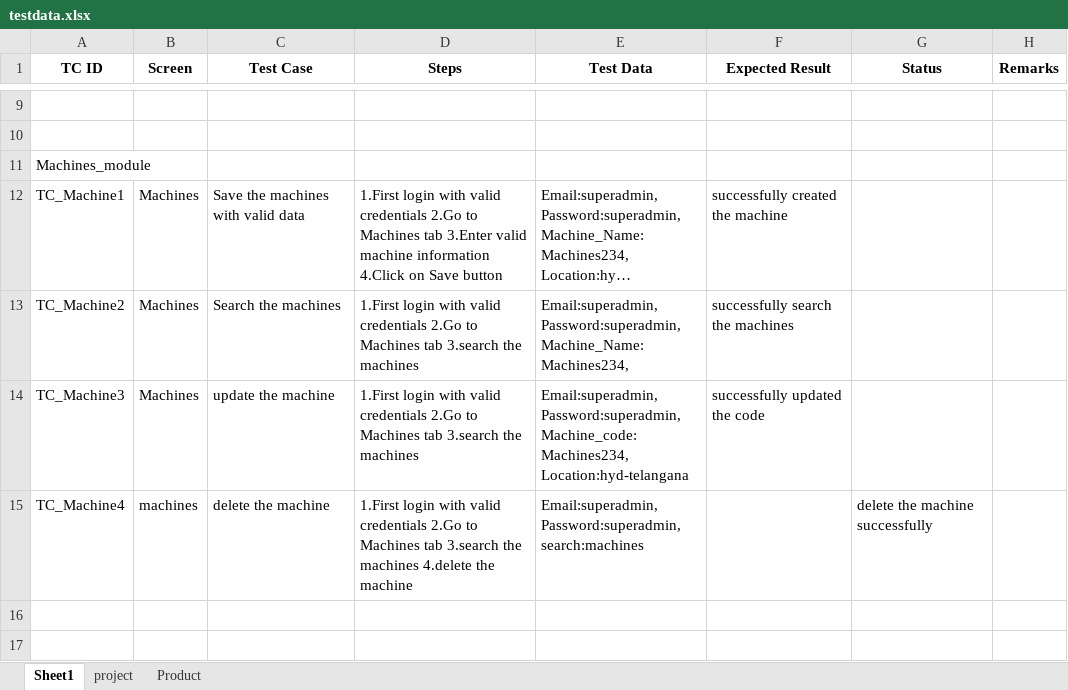
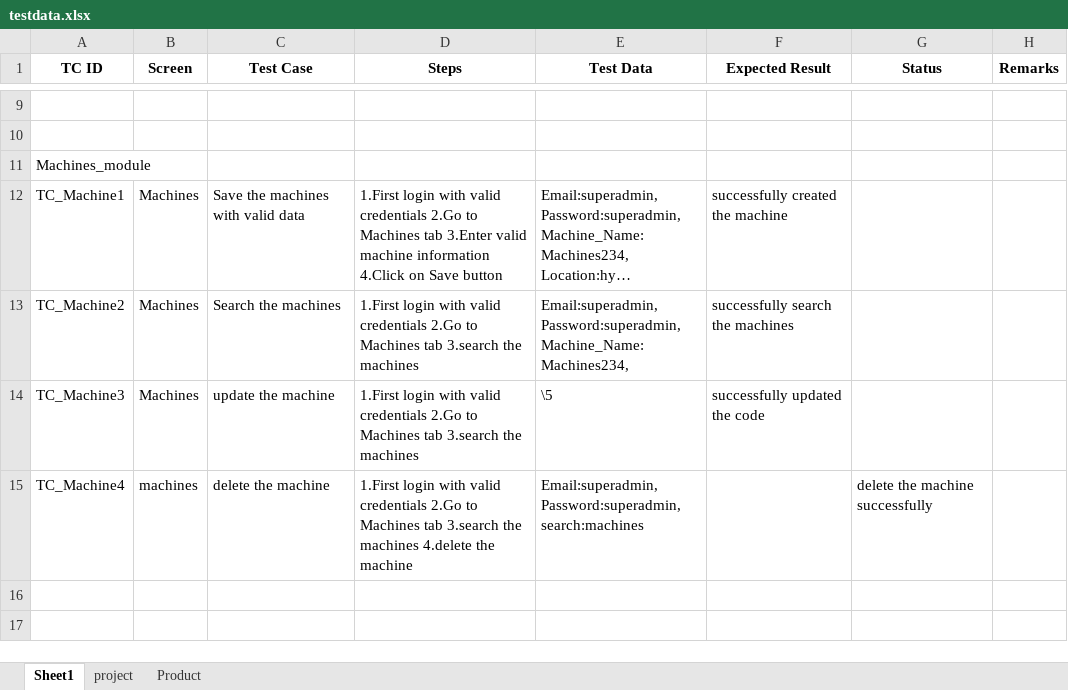
Before and after one commit to RAMALAKSHMI1318/AMS_PSMS_AUTOMATION, an Excel workbook: data/testdata.xlsx, sheet Sheet1, drawn as a sheet; only a part is shown, gaps mark what is left out; long unchanged cells end in …; values as stored, in another font and other column widths than the file's, no borders; ↵ is a line break in a cell; the diff names each change by its address in the sheet, - before the commit and + after, or states it on an @@ line.

```diff
--- a/data/testdata.xlsx (sheet Sheet1)
+++ b/data/testdata.xlsx (sheet Sheet1)
-E14 (Test Data): Email:superadmin, ↵ Password:superadmin, ↵ Machine_code:Machines234, ↵ Location:hyd-telangana
+E14 (Test Data): \5
```
Also changed, not shown: sheet project, 3 other files.
